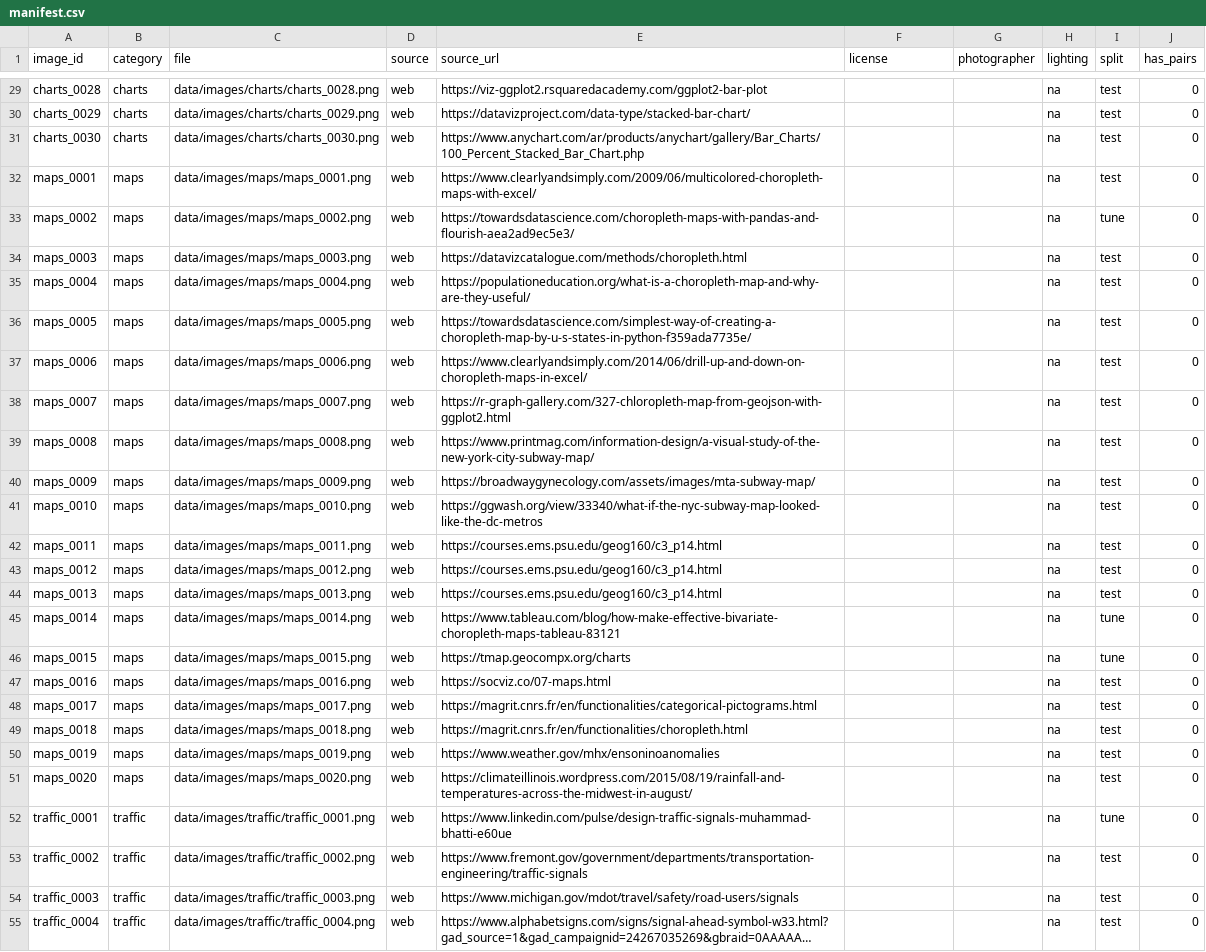
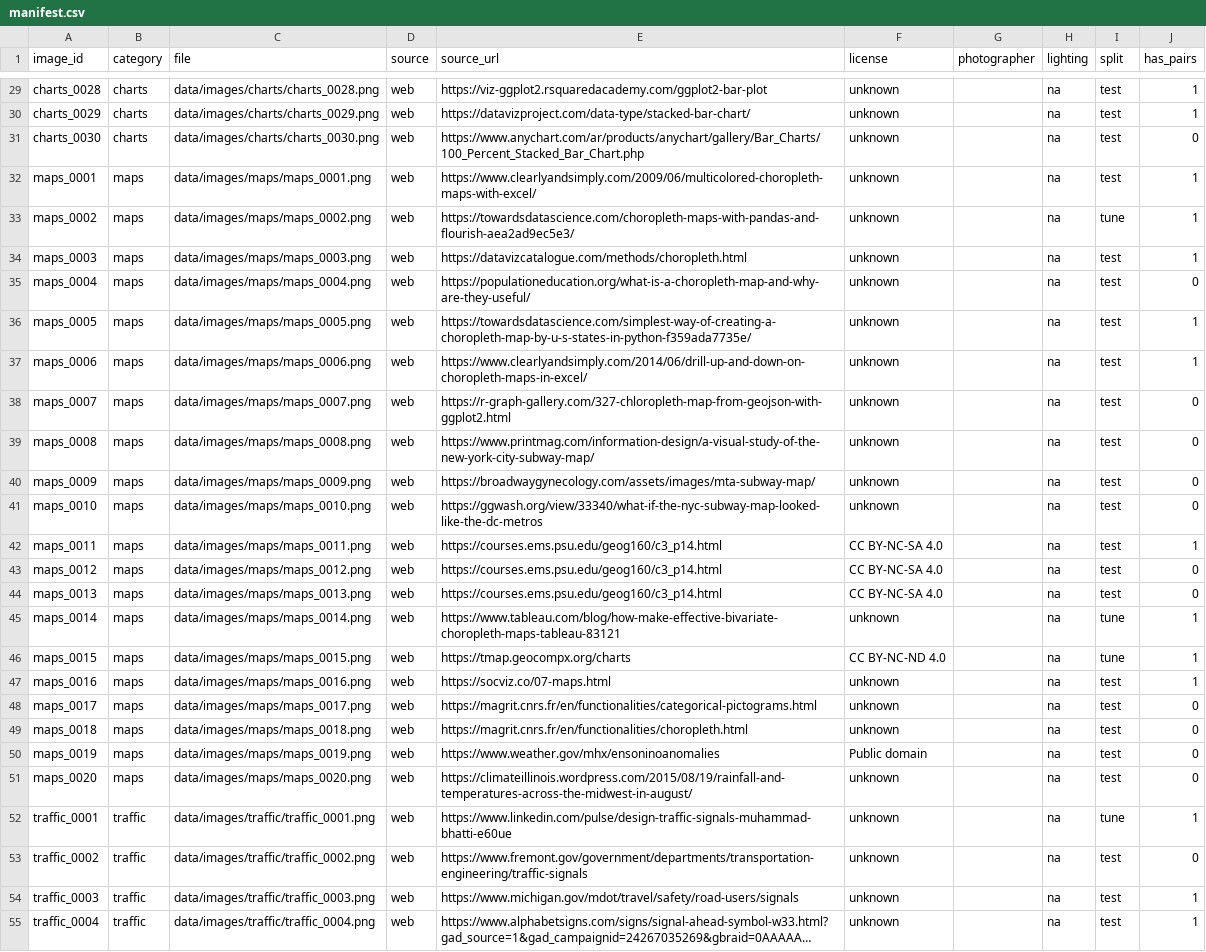
Before and after one commit to Anshika-111/computer-vision-project, a CSV file: data/manifest.csv, drawn as a sheet; only a part is shown, gaps mark what is left out; long unchanged cells end in …; the diff covers the shown part only; the diff names each change by its address in the sheet, - before the commit and + after, or states it on an @@ line.

```diff
--- a/data/manifest.csv
+++ b/data/manifest.csv
-F29:F41 (license): (empty)
+F29:F41 (license): unknown
-J29:J30 (has_pairs): 0
+J29:J30 (has_pairs): 1
-J32:J34 (has_pairs): 0
+J32:J34 (has_pairs): 1
-J36:J37 (has_pairs): 0
+J36:J37 (has_pairs): 1
-F42:F44 (license): (empty)
+F42:F44 (license): CC BY-NC-SA 4.0
-J42 (has_pairs): 0
+J42 (has_pairs): 1
-F45 (license): (empty)
+F45 (license): unknown
-J45:J47 (has_pairs): 0
+J45:J47 (has_pairs): 1
-F46 (license): (empty)
+F46 (license): CC BY-NC-ND 4.0
-F47:F49 (license): (empty)
+F47:F49 (license): unknown
-F50 (license): (empty)
+F50 (license): Public domain
-F51:F55 (license): (empty)
+F51:F55 (license): unknown
-J52 (has_pairs): 0
+J52 (has_pairs): 1
-J54:J55 (has_pairs): 0
+J54:J55 (has_pairs): 1
```
Also changed, not shown: 155 edited cells elsewhere in this file, 5 other files.
